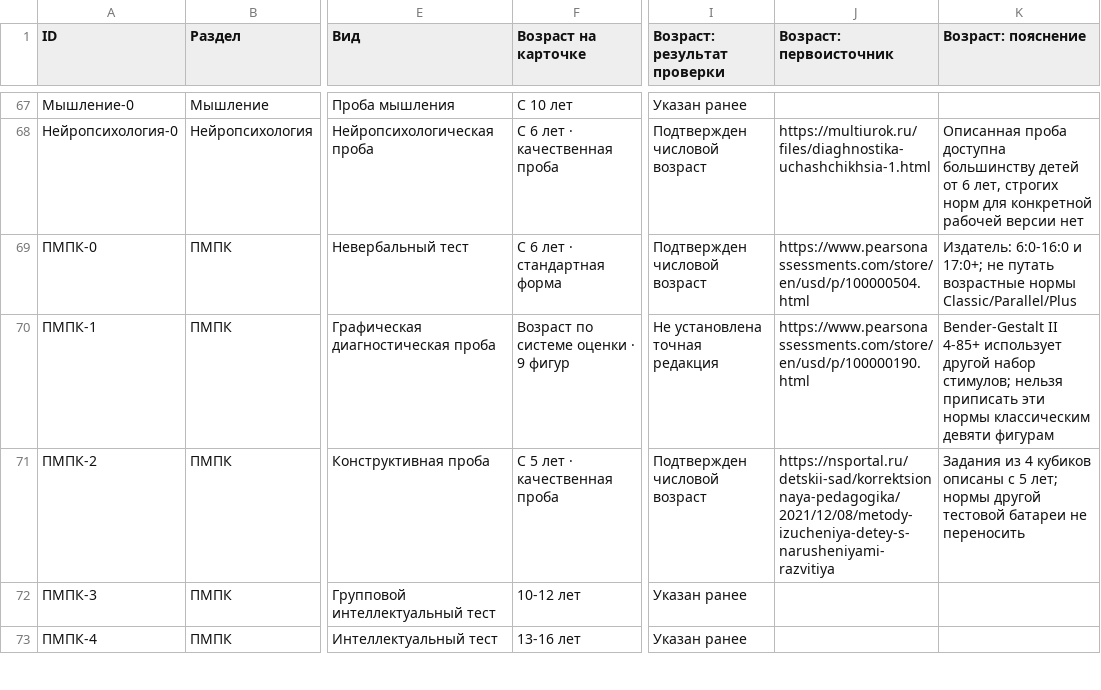
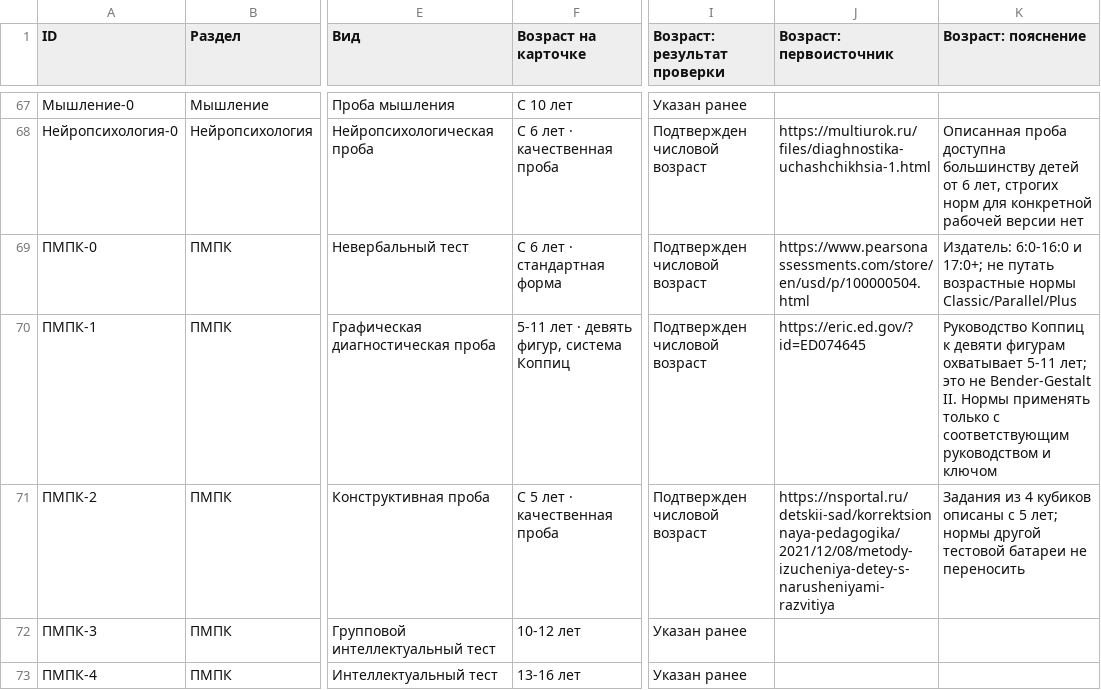
Before and after one commit to VirionaW/psyteka, a CSV file: docs/technical-specifications/SCHOOL_CARDS_2026-10-27.csv, drawn as a sheet; only a part is shown, gaps mark what is left out; the diff names each change by its address in the sheet, - before the commit and + after, or states it on an @@ line.

Commit message:
Refresh 100 School cards CSV with nine-figure Bender Koppitz verified age 5-11

```diff
--- a/docs/technical-specifications/SCHOOL_CARDS_2026-10-27.csv
+++ b/docs/technical-specifications/SCHOOL_CARDS_2026-10-27.csv
-F70 (Возраст на карточке): Возраст по системе оценки · 9 фигур
+F70 (Возраст на карточке): 5-11 лет · девять фигур, система Коппиц
-I70 (Возраст: результат проверки): Не установлена точная редакция
+I70 (Возраст: результат проверки): Подтвержден числовой возраст
-J70 (Возраст: первоисточник): https://www.pearsonassessments.com/store/en/usd/p/100000190.html
+J70 (Возраст: первоисточник): https://eric.ed.gov/?id=ED074645
-K70 (Возраст: пояснение): Bender-Gestalt II 4-85+ использует другой набор стимулов; нельзя приписать эти нормы классическим девяти фигурам
+K70 (Возраст: пояснение): Руководство Коппиц к девяти фигурам охватывает 5-11 лет; это не Bender-Gestalt II. Нормы применять только с соответствующим руководством и ключом
```
